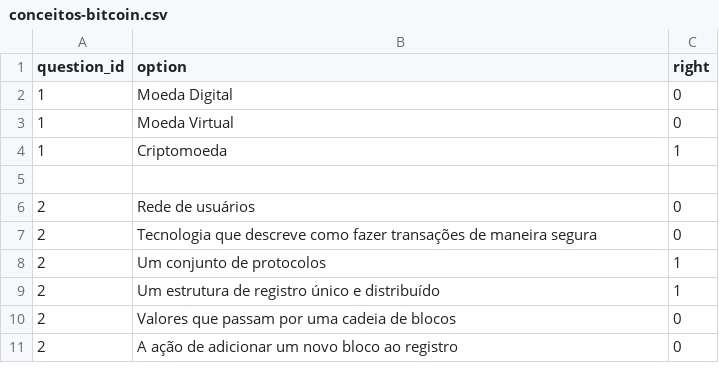
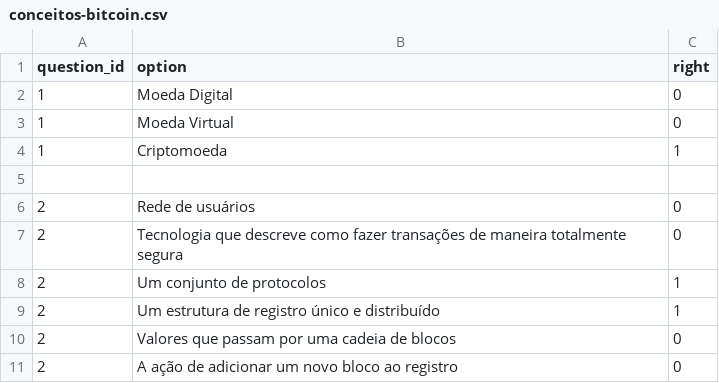
Before and after one commit to aprendereconomia/aprendereconomia.github.io, a CSV file: _data/options/conceitos-bitcoin.csv, drawn as a sheet; only a part is shown.

```diff
--- a/_data/options/conceitos-bitcoin.csv
+++ b/_data/options/conceitos-bitcoin.csv
@@ -6,3 +6,3 @@ question_id,option,right
 2,"Rede de usuários",0
-2,"Tecnologia que descreve como fazer transações de maneira segura",0
+2,"Tecnologia que descreve como fazer transações de maneira totalmente segura",0
 2,"Um conjunto de protocolos",1
```
Also changed, not shown: 9 other files.
